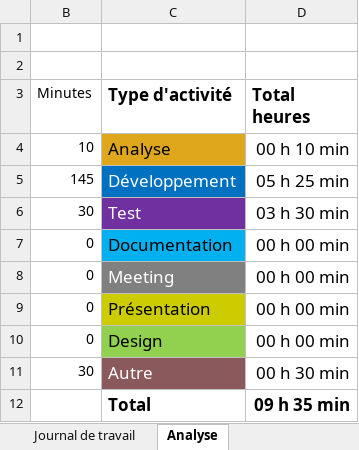
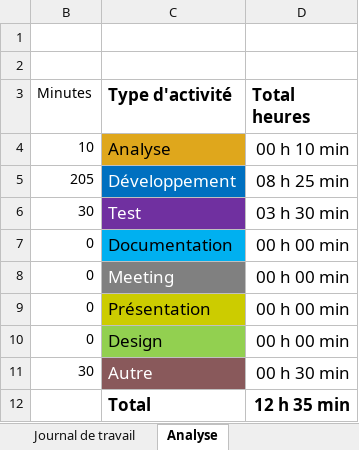
Before and after one commit to joaberch/readingPassion, an Excel workbook: doc/Journal-de-Travail_BerchelJoachim.xlsx, sheet Analyse, drawn as a sheet; values as stored, in another font and other column widths than the file's, no borders; charts and pictures not drawn; the diff names each change by its address in the sheet, - before the commit and + after, or states it on an @@ line.

```diff
--- a/doc/Journal-de-Travail_BerchelJoachim.xlsx (sheet Analyse)
+++ b/doc/Journal-de-Travail_BerchelJoachim.xlsx (sheet Analyse)
-B5 (Minutes): 145
+B5 (Minutes): 205
-D5 (Total heures): 05 h 25 min
+D5 (Total heures): 08 h 25 min
-D12 (Total heures): 09 h 35 min
+D12 (Total heures): 12 h 35 min
```
Also changed, not shown: sheet Journal de travail, hidden cells, charts or pictures, 6 other files.
